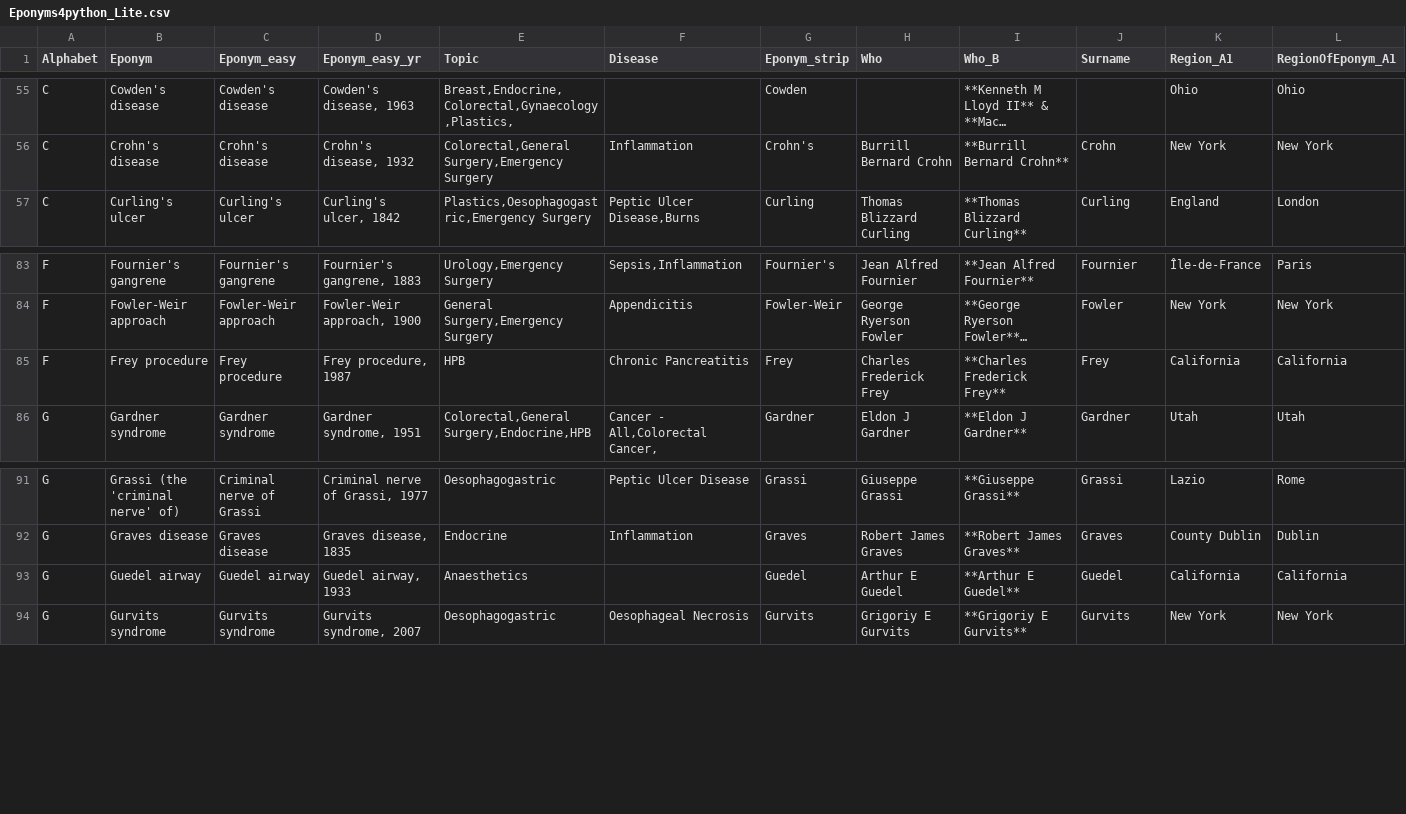
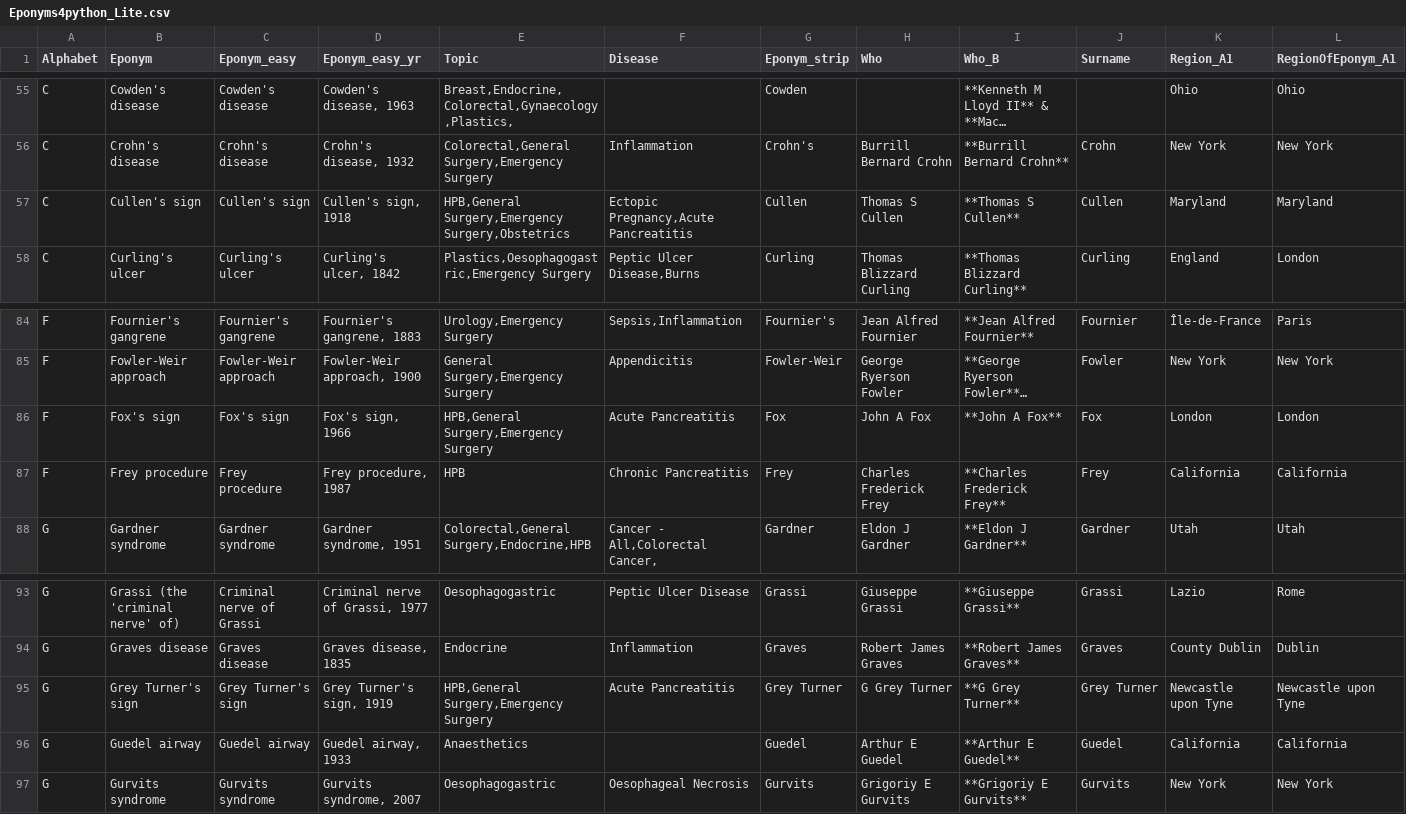
Before and after one commit to HayesAJ83/SurgicalEps_01, a CSV file: Eponyms4python_Lite.csv, drawn as a sheet; only a part is shown, gaps mark what is left out; long unchanged cells end in …; rows hold the shown columns only; the diff names each change by its address in the sheet, - before the commit and + after, or states it on an @@ line.

```diff
--- a/Eponyms4python_Lite.csv
+++ b/Eponyms4python_Lite.csv
+row 57: C | Cullen's sign | Cullen's sign | Cullen's sign, 1918 | HPB,General Surgery,Emergency Surgery,Obstetrics | Ectopic Pregnancy,Acute Pancreatitis | Cullen | Thomas S Cullen | **Thomas S Cullen** | Cullen | Maryland | Maryland
+row 86: F | Fox's sign | Fox's sign | Fox's sign, 1966 | HPB,General Surgery,Emergency Surgery | Acute Pancreatitis | Fox | John A Fox | **John A Fox** | Fox | London | London
+row 95: G | Grey Turner's sign | Grey Turner's sign | Grey Turner's sign, 1919 | HPB,General Surgery,Emergency Surgery | Acute Pancreatitis | Grey Turner | G Grey Turner | **G Grey Turner** | Grey Turner | Newcastle upon Tyne | Newcastle upon Tyne
```
Also changed, not shown: Eponyms4python_Lite4Journals.csv.
